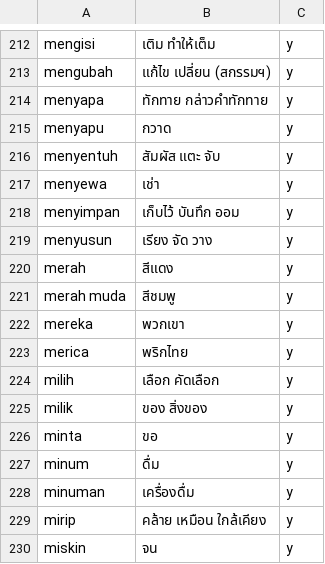
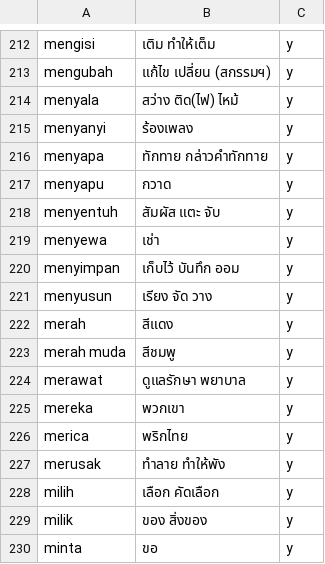
Before and after one commit to ponlawat-w/anki-collection, a CSV file: notes/idth - Bahasa Indonesia.csv, drawn as a sheet; only a part is shown, gaps mark what is left out; the shorter side is filled out with more unchanged rows; the diff names each change by its address in the sheet, - before the commit and + after, or states it on an @@ line.

```diff
--- a/notes/idth - Bahasa Indonesia.csv
+++ b/notes/idth - Bahasa Indonesia.csv
+row 214: menyala | สว่าง ติด(ไฟ) ไหม้ | y
+row 215: menyanyi | ร้องเพลง | y
+row 224: merawat | ดูแลรักษา พยาบาล | y
+row 227: merusak | ทำลาย ทำให้พัง | y
```
Also changed, not shown: notes/idkl - Bahasa Indonesia (Kalimat).csv, notes/jabs - 日本語・文章.csv, 4 other files.
